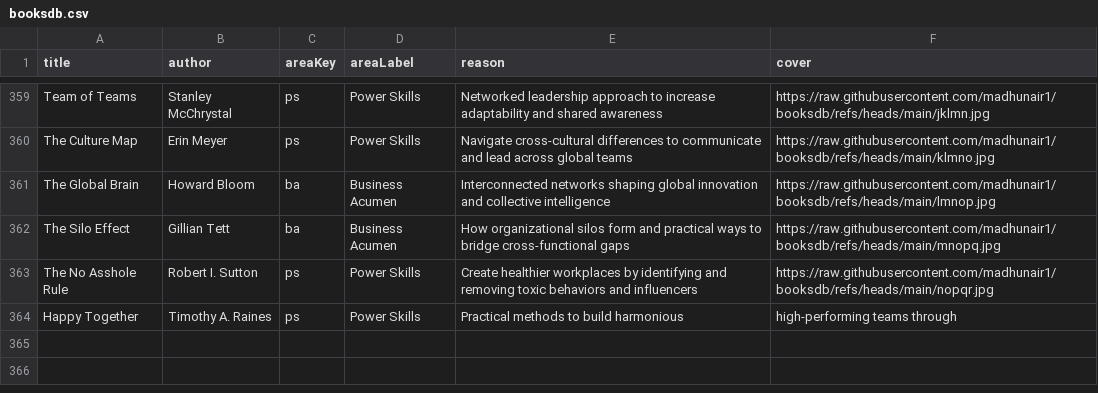
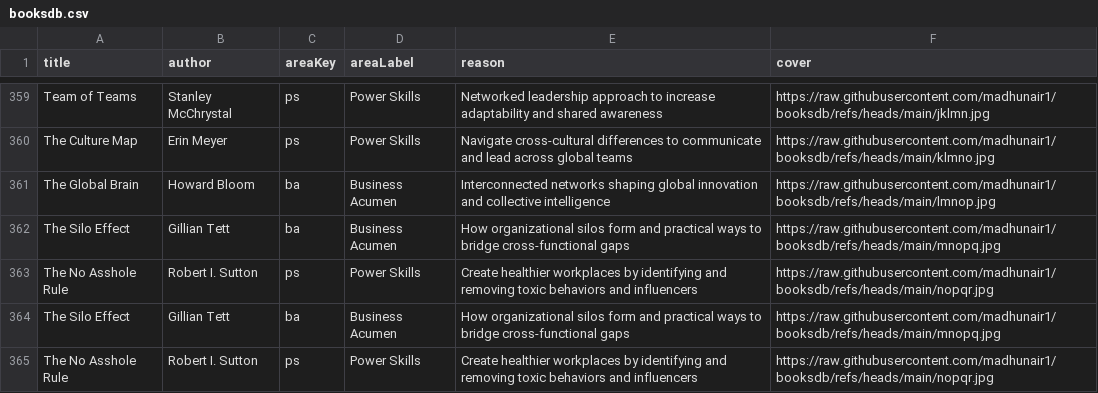
Before and after one commit to madhunair1/booksdb, a CSV file: booksdb.csv, drawn as a sheet; only a part is shown, gaps mark what is left out.

Commit message:
Update booksdb.csv

```diff
--- a/booksdb.csv
+++ b/booksdb.csv
@@ -363,2 +363,3 @@ The Silo Effect,Gillian Tett,ba,Business Acumen,How organizational silos form an
 The No Asshole Rule,Robert I. Sutton,ps,Power Skills,Create healthier workplaces by identifying and removing toxic behaviors and influencers,https://raw.githubusercontent.com/madhunair1/booksdb/refs/heads/main/nopqr.jpg
-Happy Together,Timothy A. Raines,ps,Power Skills,Practical methods to build harmonious, high-performing teams through
+The Silo Effect,Gillian Tett,ba,Business Acumen,How organizational silos form and practical ways to bridge cross-functional gaps,https://raw.githubusercontent.com/madhunair1/booksdb/refs/heads/main/mnopq.jpg
+The No Asshole Rule,Robert I. Sutton,ps,Power Skills,Create healthier workplaces by identifying and removing toxic behaviors and influencers,https://raw.githubusercontent.com/madhunair1/booksdb/refs/heads/main/nopqr.jpg
```
